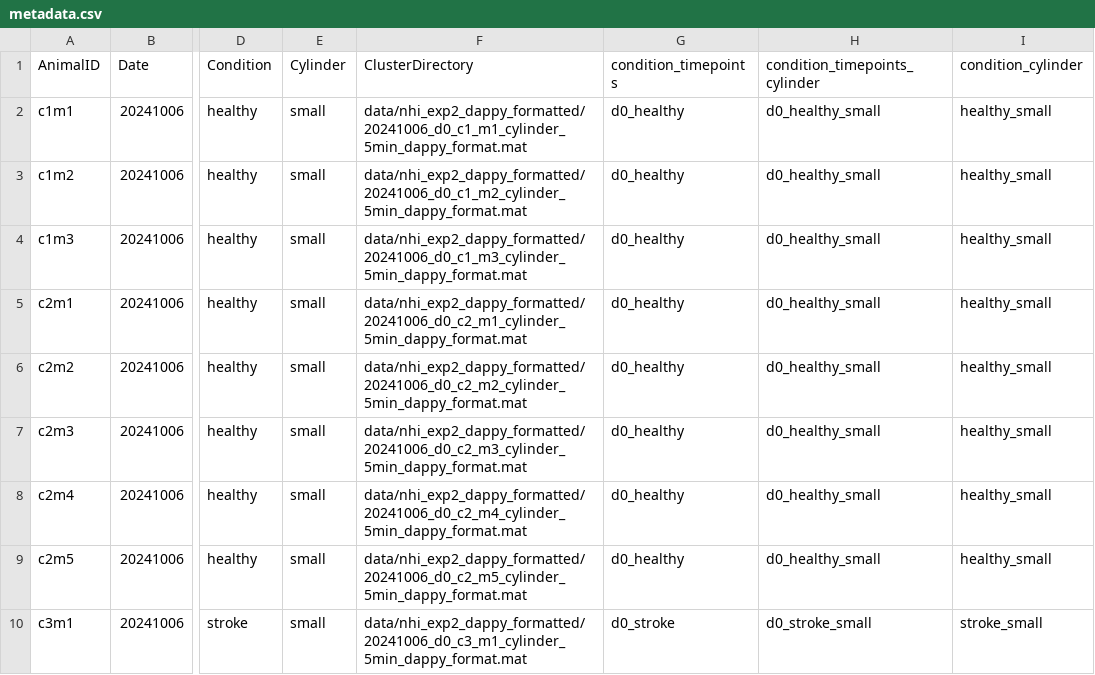
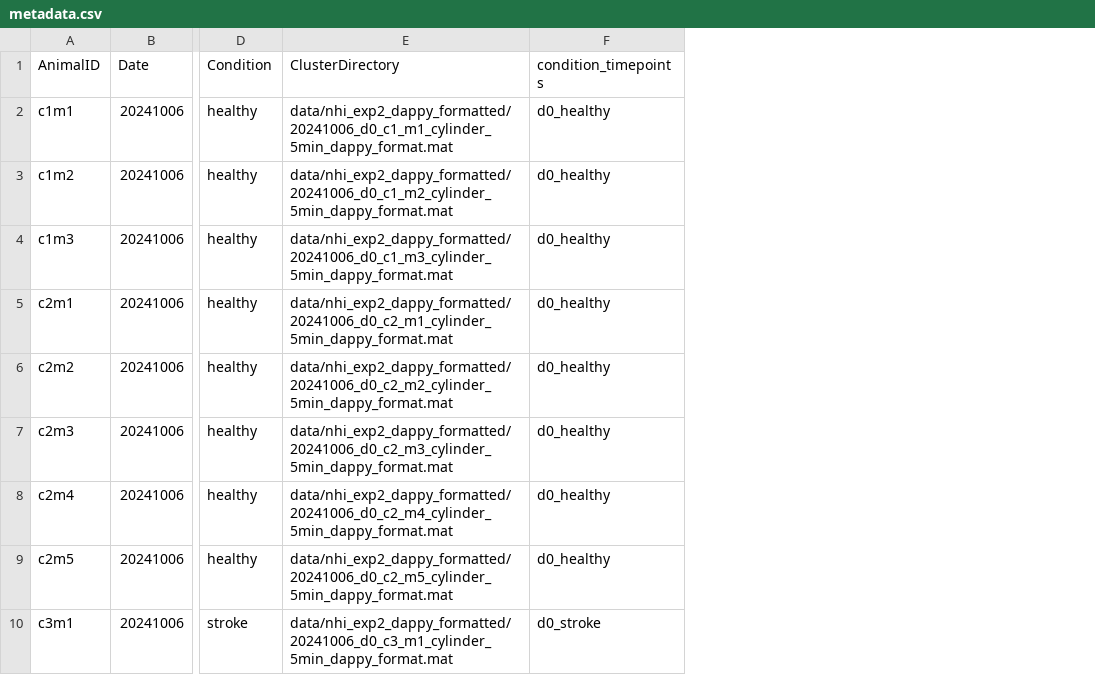
Before and after one commit to Sooophy/dappy, a CSV file: stroke_analysis_tutorials/data/metadata.csv, drawn as a sheet; only a part is shown, gaps mark what is left out; the diff names each change by its address in the sheet, - before the commit and + after, or states it on an @@ line.

Commit message:
add README, modified metadata example for similification

```diff
--- a/stroke_analysis_tutorials/data/metadata.csv
+++ b/stroke_analysis_tutorials/data/metadata.csv
-column E (Cylinder), rows 2-10: all small
-column H (condition_timepoints_cylinder), rows 2-10: d0_healthy_small | d0_healthy_small | d0_healthy_small | d0_healthy_small | d0_healthy_small | d0_healthy_small | d0_healthy_small | d0_healthy_small | d0_stroke_small
-column I (condition_cylinder), rows 2-10: healthy_small | healthy_small | healthy_small | healthy_small | healthy_small | healthy_small | healthy_small | healthy_small | stroke_small
```
Also changed, not shown: 1 other file.
